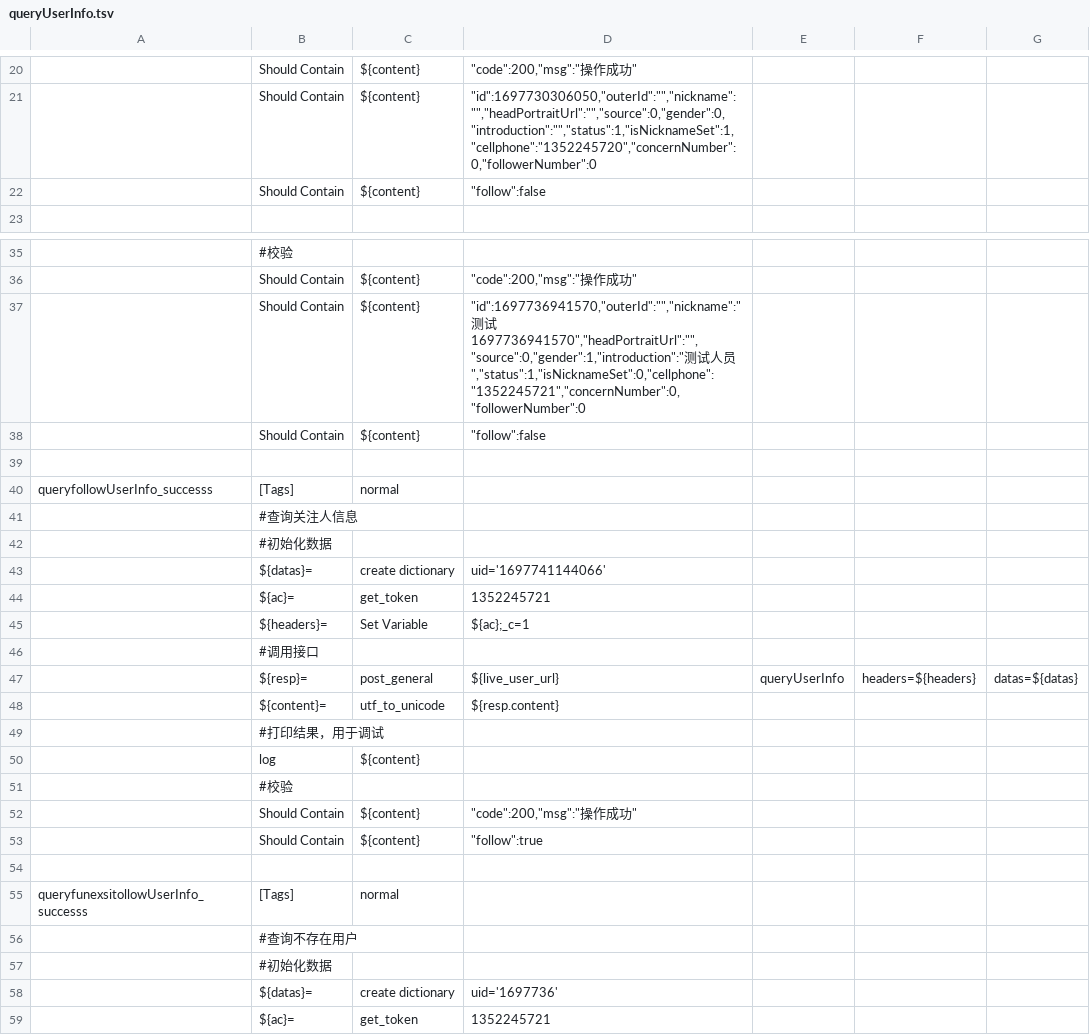
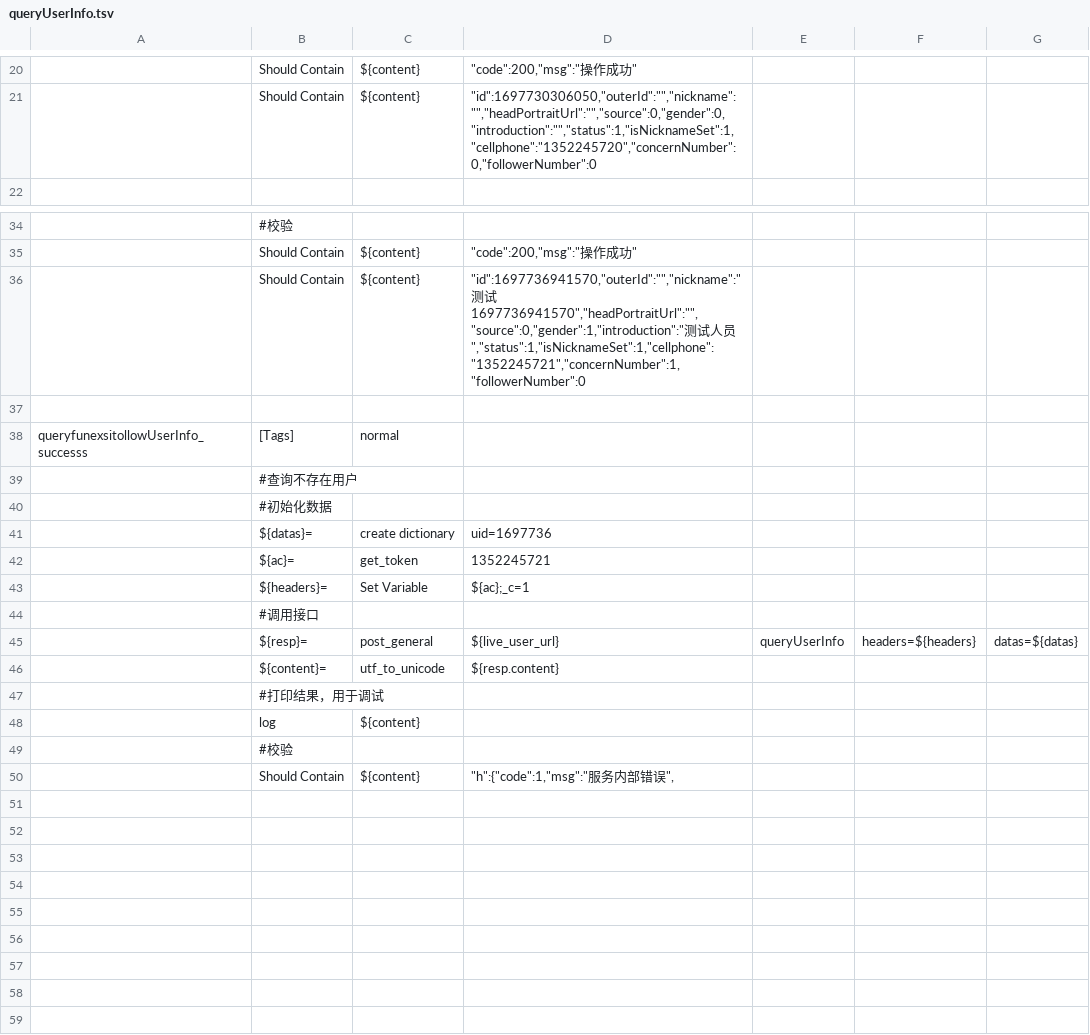
Before and after one commit to ianxiaohanxu/ui_auto_test, a TSV file: scripts/interface_test/UxinLive/user/queryUserInfo.tsv, drawn as a sheet; only a part is shown, gaps mark what is left out; the shorter side is filled out with more unchanged rows; removed rows and columns are numbered as before the commit, all else as after; the diff covers the shown part only; the diff names each change by its address in the sheet, - before the commit and + after, or states it on an @@ line.

```diff
--- a/scripts/interface_test/UxinLive/user/queryUserInfo.tsv
+++ b/scripts/interface_test/UxinLive/user/queryUserInfo.tsv
-row 22:  | Should Contain | ${content} | "follow":false
-D36: …人员","status":1,"isNicknameSet":0,"cellphone":"1352245721","concernNumber":0,"followerNumber":0
+D36: …人员","status":1,"isNicknameSet":1,"cellphone":"1352245721","concernNumber":1,"followerNumber":0
-row 38:  | Should Contain | ${content} | "follow":false
-row 39: (empty)
-row 40: queryfollowUserInfo_successs | [Tags] | normal
-row 41:  | #查询关注人信息
-row 42:  | #初始化数据
-row 43:  | ${datas}= | create dictionary | uid='1697741144066'
-row 44:  | ${ac}= | get_token | 1352245721
-row 45:  | ${headers}= | Set Variable | ${ac};_c=1
-row 46:  | #调用接口
-row 47:  | ${resp}= | post_general | ${live_user_url} | queryUserInfo | headers=${headers} | datas=${datas}
-row 48:  | ${content}= | utf_to_unicode | ${resp.content}
-row 49:  | #打印结果，用于调试
-row 50:  | log | ${content}
-row 51:  | #校验
-row 52:  | Should Contain | ${content} | "code":200,"msg":"操作成功"
-row 53:  | Should Contain | ${content} | "follow":true
-D41: uid='1697736'
+D41: uid=1697736
```
Also changed, not shown: 1 edited cell elsewhere in this file, 3 other files.
